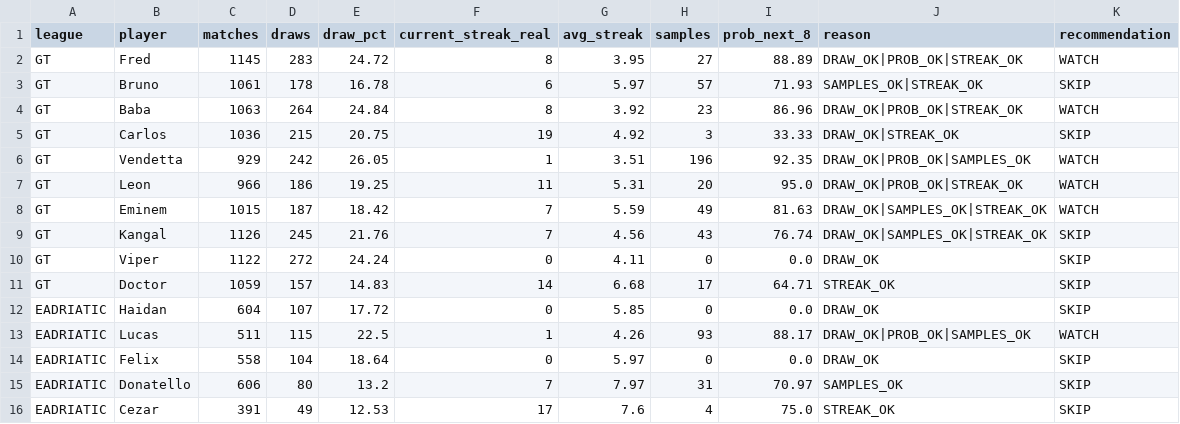
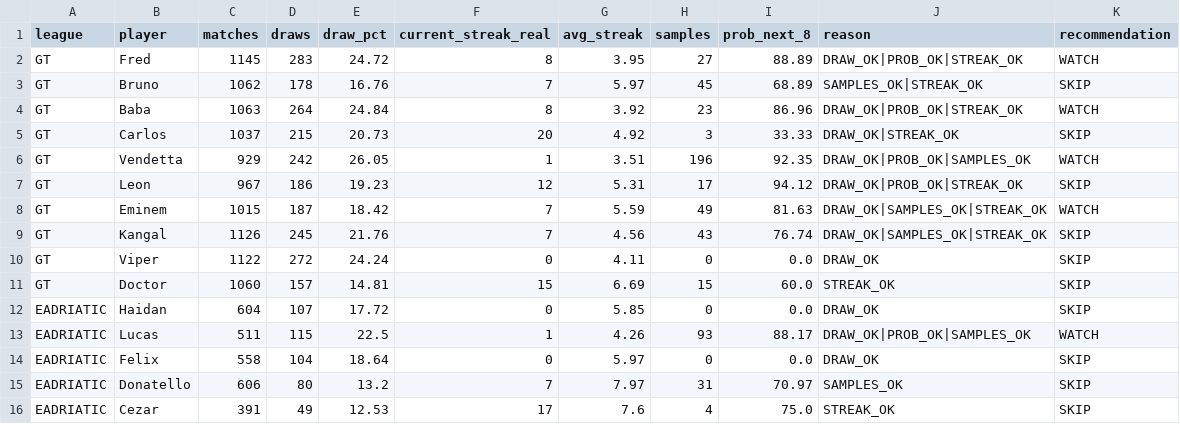
Before and after one commit to dgonzalez13/esports-tracker-full, a CSV file: opportunity_input.csv, drawn as a sheet.

```diff
--- a/opportunity_input.csv
+++ b/opportunity_input.csv
@@ -2,7 +2,7 @@ league,player,matches,draws,draw_pct,current_streak_real,avg_streak,samples,prob
 GT,Fred,1145,283,24.72,8,3.95,27,88.89,DRAW_OK|PROB_OK|STREAK_OK,WATCH
-GT,Bruno,1061,178,16.78,6,5.97,57,71.93,SAMPLES_OK|STREAK_OK,SKIP
+GT,Bruno,1062,178,16.76,7,5.97,45,68.89,SAMPLES_OK|STREAK_OK,SKIP
 GT,Baba,1063,264,24.84,8,3.92,23,86.96,DRAW_OK|PROB_OK|STREAK_OK,WATCH
-GT,Carlos,1036,215,20.75,19,4.92,3,33.33,DRAW_OK|STREAK_OK,SKIP
+GT,Carlos,1037,215,20.73,20,4.92,3,33.33,DRAW_OK|STREAK_OK,SKIP
 GT,Vendetta,929,242,26.05,1,3.51,196,92.35,DRAW_OK|PROB_OK|SAMPLES_OK,WATCH
-GT,Leon,966,186,19.25,11,5.31,20,95.0,DRAW_OK|PROB_OK|STREAK_OK,WATCH
+GT,Leon,967,186,19.23,12,5.31,17,94.12,DRAW_OK|PROB_OK|STREAK_OK,SKIP
 GT,Eminem,1015,187,18.42,7,5.59,49,81.63,DRAW_OK|SAMPLES_OK|STREAK_OK,WATCH
@@ -10,3 +10,3 @@ GT,Kangal,1126,245,21.76,7,4.56,43,76.74,DRAW_OK|SAMPLES_OK|STREAK_OK,SKIP
 GT,Viper,1122,272,24.24,0,4.11,0,0.0,DRAW_OK,SKIP
-GT,Doctor,1059,157,14.83,14,6.68,17,64.71,STREAK_OK,SKIP
+GT,Doctor,1060,157,14.81,15,6.69,15,60.0,STREAK_OK,SKIP
 EADRIATIC,Haidan,604,107,17.72,0,5.85,0,0.0,DRAW_OK,SKIP
```
Also changed, not shown: 2 other files.
